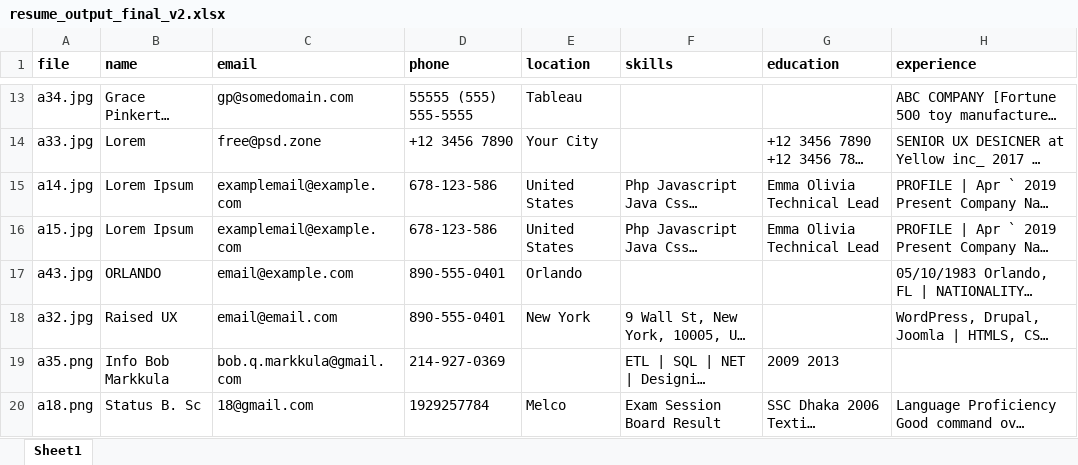
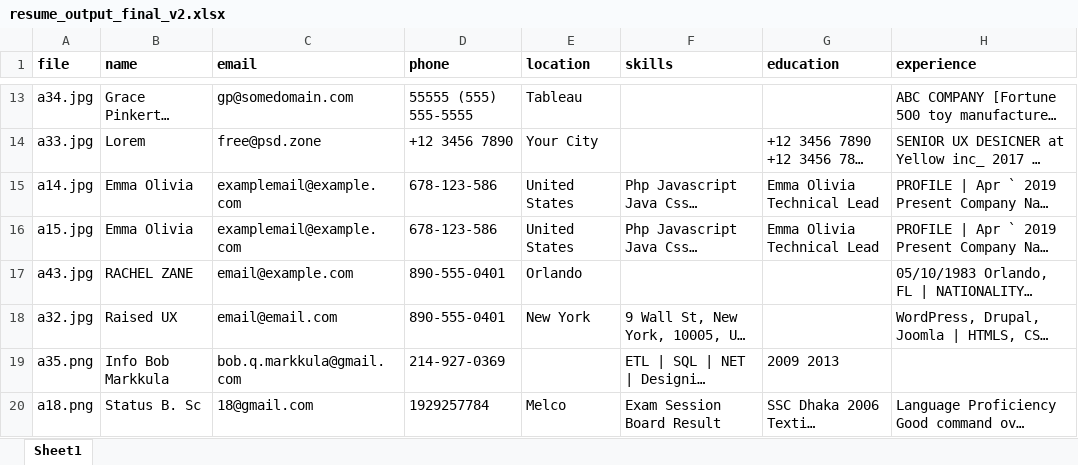
Before and after one commit to Meerablip/resume-extraction, an Excel workbook: output/resume_output_final_v2.xlsx, sheet Sheet1, drawn as a sheet; only a part is shown, gaps mark what is left out; long unchanged cells end in …; values as stored, in another font and other column widths than the file's, no borders; the diff covers the shown part only; the diff names each change by its address in the sheet, - before the commit and + after, or states it on an @@ line.

```diff
--- a/output/resume_output_final_v2.xlsx (sheet Sheet1)
+++ b/output/resume_output_final_v2.xlsx (sheet Sheet1)
-B15:B16 (name): Lorem Ipsum
+B15:B16 (name): Emma Olivia
-B17 (name): ORLANDO
+B17 (name): RACHEL ZANE
```
Also changed, not shown: 7 edited cells and cell formats elsewhere in this sheet, 1 other file.
